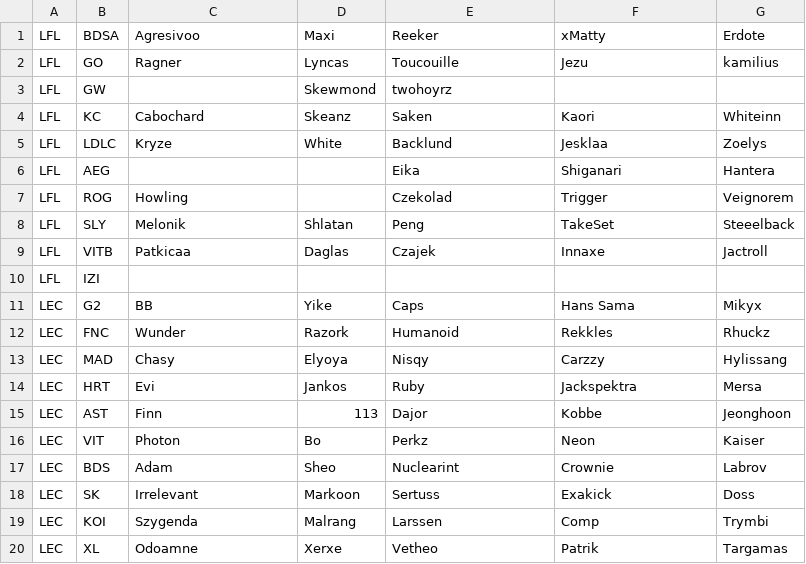
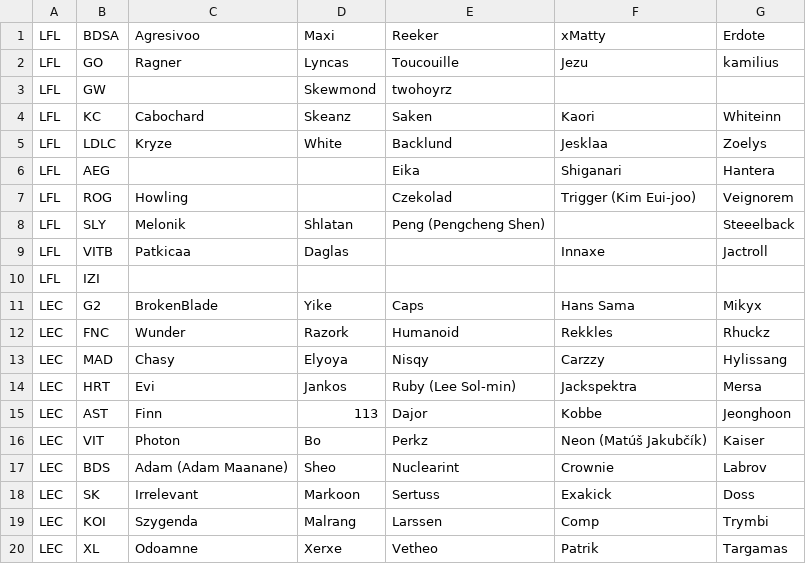
Before and after one commit to Eliottfrhl/Eliottfrhl.github.io, a CSV file: Compo LOL - LFL Spring 2023.csv, drawn as a sheet.

```diff
--- a/Compo LOL - LFL Spring 2023.csv
+++ b/Compo LOL - LFL Spring 2023.csv
@@ -6,13 +6,13 @@ LFL,LDLC,Kryze,White,Backlund,Jesklaa,Zoelys
 LFL,AEG,,,Eika,Shiganari,Hantera
-LFL,ROG,Howling,,Czekolad,Trigger,Veignorem
-LFL,SLY,Melonik,Shlatan,Peng,TakeSet,Steeelback
-LFL,VITB,Patkicaa,Daglas,Czajek,Innaxe,Jactroll
+LFL,ROG,Howling,,Czekolad,Trigger (Kim Eui-joo),Veignorem
+LFL,SLY,Melonik,Shlatan,Peng (Pengcheng Shen),,Steeelback
+LFL,VITB,Patkicaa,Daglas,,Innaxe,Jactroll
 LFL,IZI,,,,,
-LEC,G2,BB,Yike,Caps,Hans Sama,Mikyx
+LEC,G2,BrokenBlade,Yike,Caps,Hans Sama,Mikyx
 LEC,FNC,Wunder,Razork,Humanoid,Rekkles,Rhuckz
 LEC,MAD,Chasy,Elyoya,Nisqy,Carzzy,Hylissang
-LEC,HRT,Evi,Jankos,Ruby,Jackspektra,Mersa
+LEC,HRT,Evi,Jankos,Ruby (Lee Sol-min),Jackspektra,Mersa
 LEC,AST,Finn,113,Dajor,Kobbe,Jeonghoon
-LEC,VIT,Photon,Bo,Perkz,Neon,Kaiser
-LEC,BDS,Adam,Sheo,Nuclearint,Crownie,Labrov
+LEC,VIT,Photon,Bo,Perkz,Neon (Matúš Jakubčík),Kaiser
+LEC,BDS,Adam (Adam Maanane),Sheo,Nuclearint,Crownie,Labrov
 LEC,SK,Irrelevant,Markoon ,Sertuss,Exakick,Doss
```
Also changed, not shown: 11 other files.
